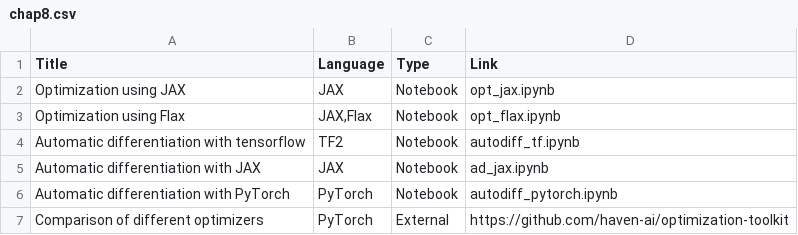
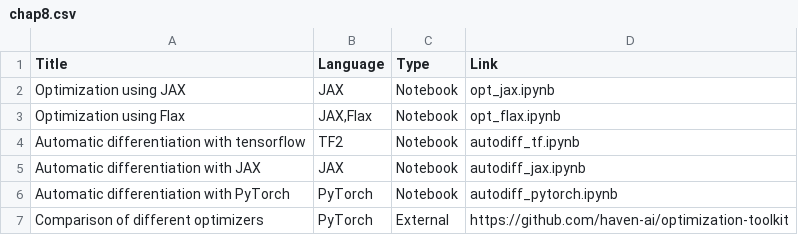
Before and after one commit to probml/pml-book, a CSV file: pml1/supplements/chap8.csv, drawn as a sheet.

```diff
--- a/pml1/supplements/chap8.csv
+++ b/pml1/supplements/chap8.csv
@@ -4,3 +4,3 @@ Optimization using Flax,"JAX,Flax",Notebook,opt_flax.ipynb
 Automatic differentiation with tensorflow,TF2,Notebook,autodiff_tf.ipynb
-Automatic differentiation with JAX,JAX,Notebook,ad_jax.ipynb
+Automatic differentiation with JAX,JAX,Notebook,autodiff_jax.ipynb
 Automatic differentiation with PyTorch,PyTorch,Notebook,autodiff_pytorch.ipynb
```
Also changed, not shown: 17 other files.
